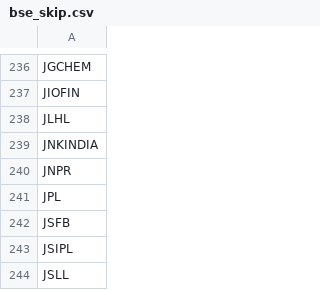
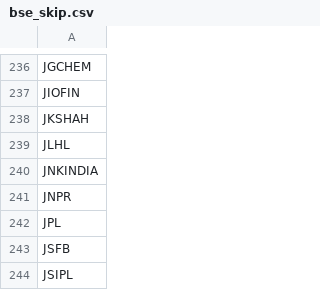
Before and after one commit to hbtipawan/scrn, a CSV file: config/bse_skip.csv, drawn as a sheet; only a part is shown, gaps mark what is left out; the shorter side is filled out with more unchanged rows; the diff names each change by its address in the sheet, - before the commit and + after, or states it on an @@ line.

Commit message:
Data update 2026-11-18

```diff
--- a/config/bse_skip.csv
+++ b/config/bse_skip.csv
+row 238: JKSHAH
```
Also changed, not shown: 8 other files.
